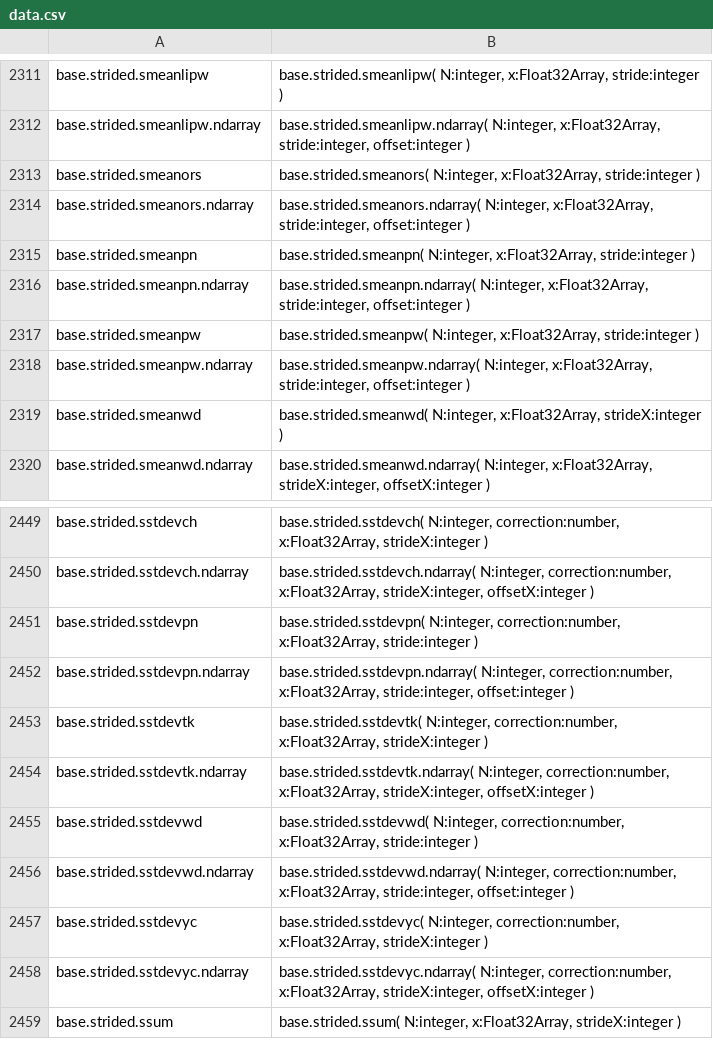
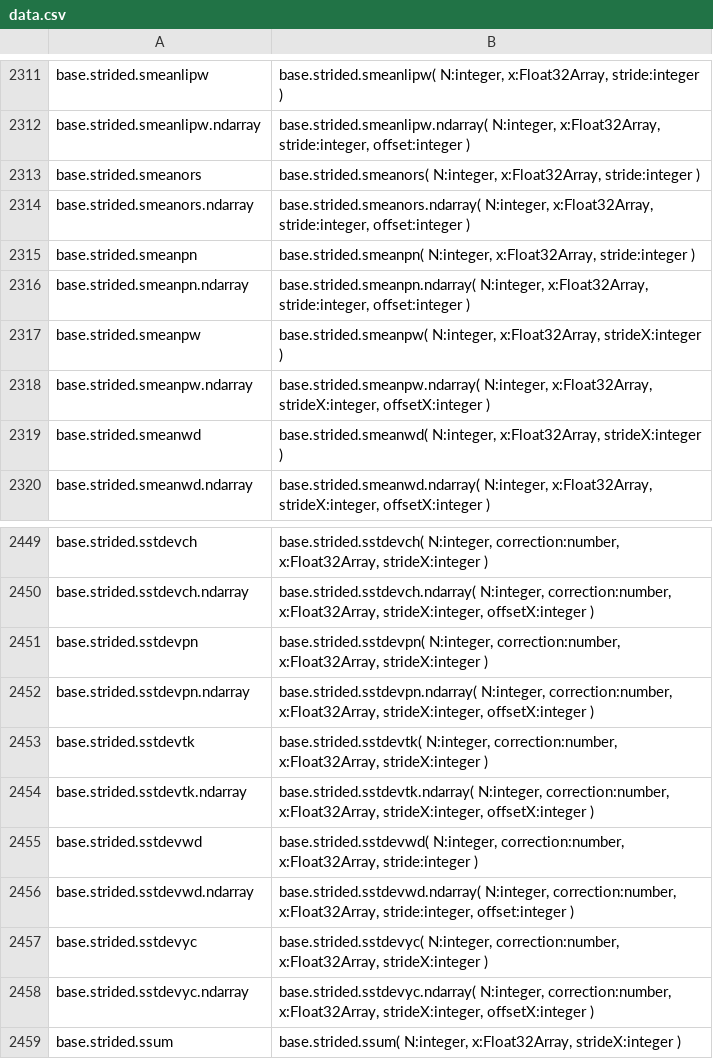
Before and after one commit to stdlib-js/repl-typed-signature, a CSV file: data/data.csv, drawn as a sheet; only a part is shown, gaps mark what is left out.

```diff
--- a/data/data.csv
+++ b/data/data.csv
@@ -2316,4 +2316,4 @@ base.strided.smeanpn,"base.strided.smeanpn( N:integer, x:Float32Array, stride:in
 base.strided.smeanpn.ndarray,"base.strided.smeanpn.ndarray( N:integer, x:Float32Array, stride:integer, offset:integer )"
-base.strided.smeanpw,"base.strided.smeanpw( N:integer, x:Float32Array, stride:integer )"
-base.strided.smeanpw.ndarray,"base.strided.smeanpw.ndarray( N:integer, x:Float32Array, stride:integer, offset:integer )"
+base.strided.smeanpw,"base.strided.smeanpw( N:integer, x:Float32Array, strideX:integer )"
+base.strided.smeanpw.ndarray,"base.strided.smeanpw.ndarray( N:integer, x:Float32Array, strideX:integer, offsetX:integer )"
 base.strided.smeanwd,"base.strided.smeanwd( N:integer, x:Float32Array, strideX:integer )"
@@ -2450,4 +2450,4 @@ base.strided.sstdevch,"base.strided.sstdevch( N:integer, correction:number, x:Fl
 base.strided.sstdevch.ndarray,"base.strided.sstdevch.ndarray( N:integer, correction:number, x:Float32Array, strideX:integer, offsetX:integer )"
-base.strided.sstdevpn,"base.strided.sstdevpn( N:integer, correction:number, x:Float32Array, stride:integer )"
-base.strided.sstdevpn.ndarray,"base.strided.sstdevpn.ndarray( N:integer, correction:number, x:Float32Array, stride:integer, offset:integer )"
+base.strided.sstdevpn,"base.strided.sstdevpn( N:integer, correction:number, x:Float32Array, strideX:integer )"
+base.strided.sstdevpn.ndarray,"base.strided.sstdevpn.ndarray( N:integer, correction:number, x:Float32Array, strideX:integer, offsetX:integer )"
 base.strided.sstdevtk,"base.strided.sstdevtk( N:integer, correction:number, x:Float32Array, strideX:integer )"
```
Also changed, not shown: 4 other files.
